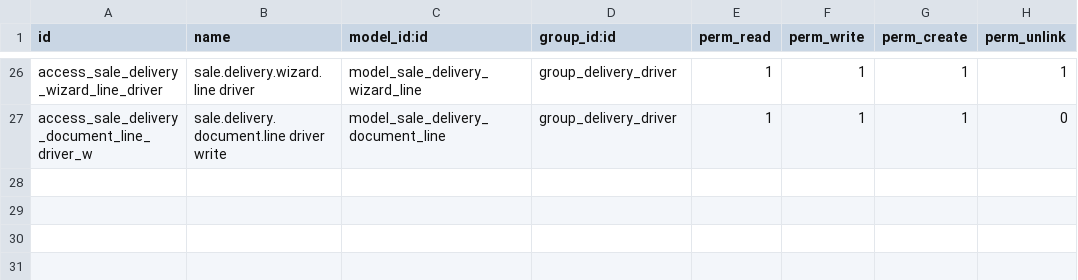
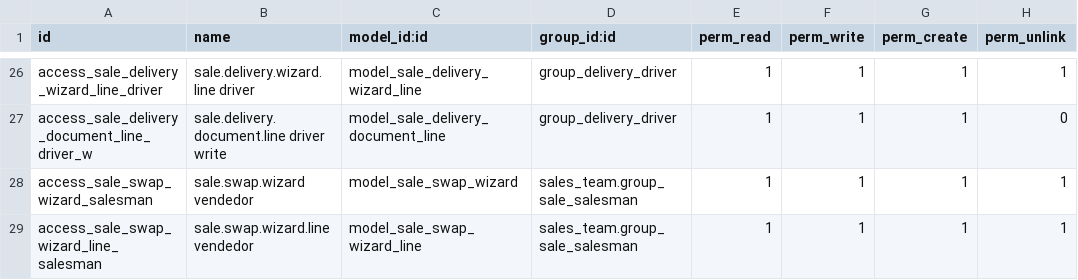
Before and after one commit to antonioqueb/sale_delivery_wizard, a CSV file: security/ir.model.access.csv, drawn as a sheet; only a part is shown, gaps mark what is left out.

```diff
--- a/security/ir.model.access.csv
+++ b/security/ir.model.access.csv
@@ -27 +27,3 @@ access_sale_delivery_wizard_line_driver,sale.delivery.wizard.line driver,model_s
 access_sale_delivery_document_line_driver_w,sale.delivery.document.line driver write,model_sale_delivery_document_line,group_delivery_driver,1,1,1,0
+access_sale_swap_wizard_salesman,sale.swap.wizard vendedor,model_sale_swap_wizard,sales_team.group_sale_salesman,1,1,1,1
+access_sale_swap_wizard_line_salesman,sale.swap.wizard.line vendedor,model_sale_swap_wizard_line,sales_team.group_sale_salesman,1,1,1,1
```
Also changed, not shown: 2 other files.
